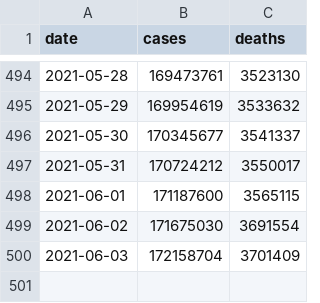
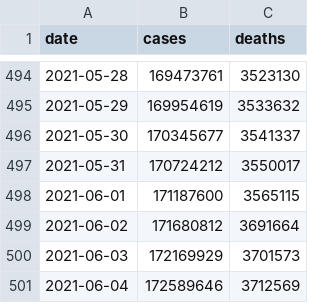
Before and after one commit to WorldHealthOrganization/xform-covid-casecount-jhu, a CSV file: output/global.csv, drawn as a sheet; only a part is shown, gaps mark what is left out.

```diff
--- a/output/global.csv
+++ b/output/global.csv
@@ -498,3 +498,4 @@ date,cases,deaths
 2021-06-01,171187600,3565115
-2021-06-02,171675030,3691554
-2021-06-03,172158704,3701409
+2021-06-02,171680812,3691664
+2021-06-03,172169929,3701573
+2021-06-04,172589646,3712569
```
Also changed, not shown: output/continents.csv, output/who_regions.csv, 1 other file.
